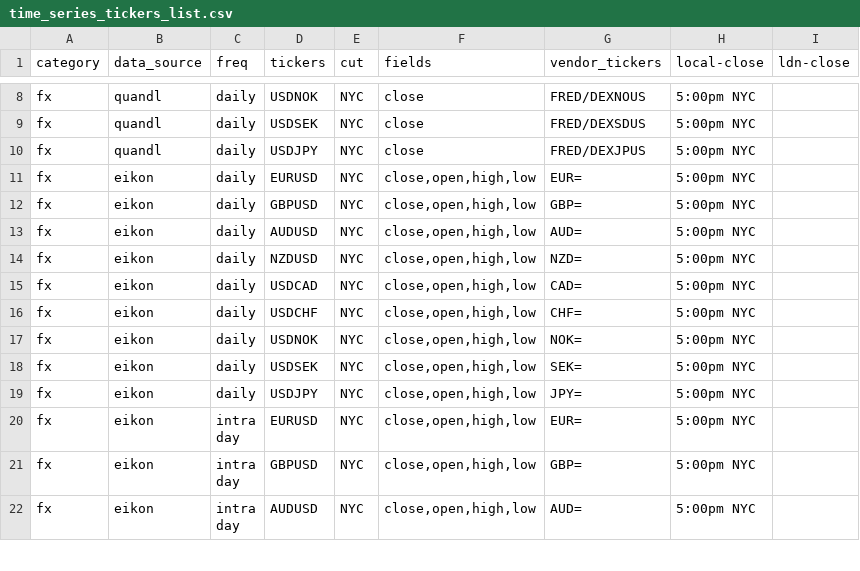
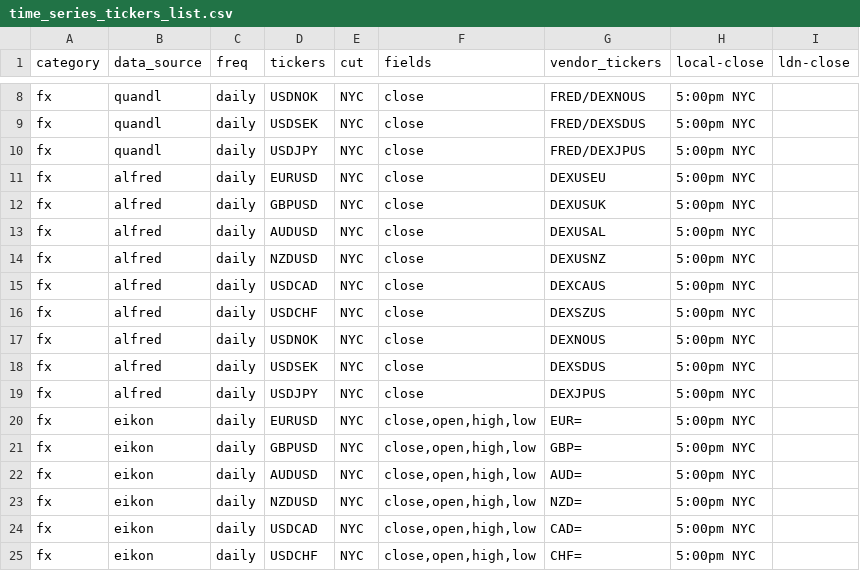
Before and after one commit to cuemacro/findatapy, a CSV file: findatapy/conf/time_series_tickers_list.csv, drawn as a sheet; only a part is shown, gaps mark what is left out; the shorter side is filled out with more unchanged rows.

Commit message:
Added ALFRED/FRED FX tickers to time series mapping CSV files

```diff
--- a/findatapy/conf/time_series_tickers_list.csv
+++ b/findatapy/conf/time_series_tickers_list.csv
@@ -10,2 +10,11 @@ fx,quandl,daily,USDSEK,NYC,close,FRED/DEXSDUS,5:00pm NYC,,,
 fx,quandl,daily,USDJPY,NYC,close,FRED/DEXJPUS,5:00pm NYC,,,
+fx,alfred,daily,EURUSD,NYC,close,DEXUSEU,5:00pm NYC,,,
+fx,alfred,daily,GBPUSD,NYC,close,DEXUSUK,5:00pm NYC,,,
+fx,alfred,daily,AUDUSD,NYC,close,DEXUSAL,5:00pm NYC,,,
+fx,alfred,daily,NZDUSD,NYC,close,DEXUSNZ,5:00pm NYC,,,
+fx,alfred,daily,USDCAD,NYC,close,DEXCAUS,5:00pm NYC,,,
+fx,alfred,daily,USDCHF,NYC,close,DEXSZUS,5:00pm NYC,,,
+fx,alfred,daily,USDNOK,NYC,close,DEXNOUS,5:00pm NYC,,,
+fx,alfred,daily,USDSEK,NYC,close,DEXSDUS,5:00pm NYC,,,
+fx,alfred,daily,USDJPY,NYC,close,DEXJPUS,5:00pm NYC,,,
 fx,eikon,daily,EURUSD,NYC,"close,open,high,low",EUR=,5:00pm NYC,,,
```
Also changed, not shown: findatapy/conf/time_series_categories_fields.csv, 2 other files.
